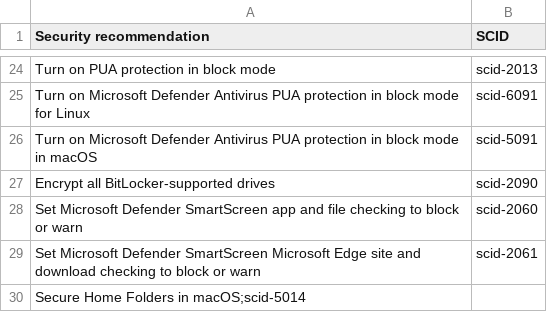
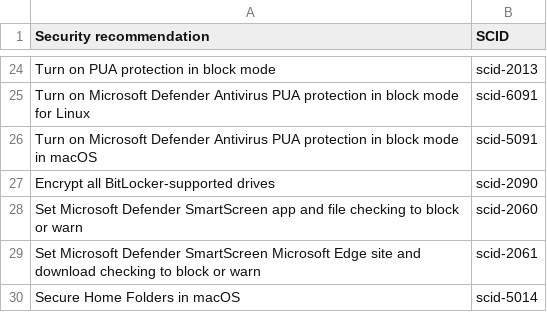
Before and after one commit to Koosjuh/TeamPurple, a CSV file: other-recommendations-comma.csv, drawn as a sheet; only a part is shown, gaps mark what is left out.

Commit message:
Update other-recommendations-comma.csv
added comma

```diff
--- a/other-recommendations-comma.csv
+++ b/other-recommendations-comma.csv
@@ -29,2 +29,2 @@ Set Microsoft Defender SmartScreen app and file checking to block or warn,scid-2
 Set Microsoft Defender SmartScreen Microsoft Edge site and download checking to block or warn,scid-2061
-Secure Home Folders in macOS;scid-5014
+Secure Home Folders in macOS,scid-5014
```
